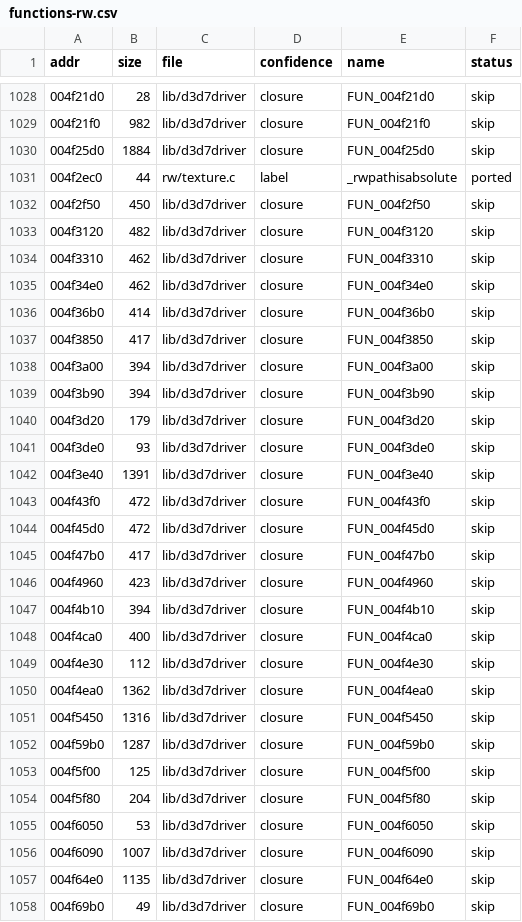
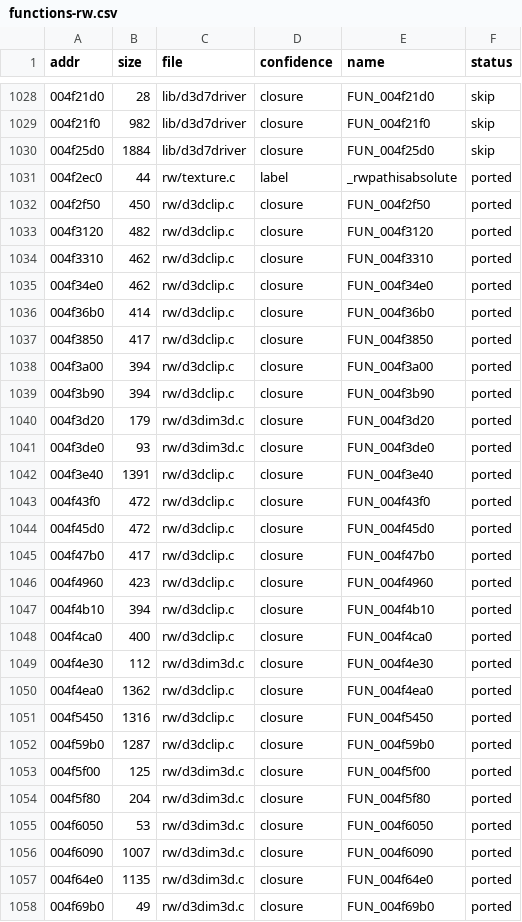
Before and after one commit to DenzoNL/open-freestyle-bmx, a CSV file: data/functions-rw.csv, drawn as a sheet; only a part is shown, gaps mark what is left out; the diff covers the shown part only.

```diff
--- a/data/functions-rw.csv
+++ b/data/functions-rw.csv
@@ -1031,28 +1031,28 @@ addr,size,file,confidence,name,status
 004f2ec0,44,rw/texture.c,label,_rwpathisabsolute,ported
-004f2f50,450,lib/d3d7driver,closure,FUN_004f2f50,skip
-004f3120,482,lib/d3d7driver,closure,FUN_004f3120,skip
-004f3310,462,lib/d3d7driver,closure,FUN_004f3310,skip
-004f34e0,462,lib/d3d7driver,closure,FUN_004f34e0,skip
-004f36b0,414,lib/d3d7driver,closure,FUN_004f36b0,skip
-004f3850,417,lib/d3d7driver,closure,FUN_004f3850,skip
-004f3a00,394,lib/d3d7driver,closure,FUN_004f3a00,skip
-004f3b90,394,lib/d3d7driver,closure,FUN_004f3b90,skip
-004f3d20,179,lib/d3d7driver,closure,FUN_004f3d20,skip
-004f3de0,93,lib/d3d7driver,closure,FUN_004f3de0,skip
-004f3e40,1391,lib/d3d7driver,closure,FUN_004f3e40,skip
-004f43f0,472,lib/d3d7driver,closure,FUN_004f43f0,skip
-004f45d0,472,lib/d3d7driver,closure,FUN_004f45d0,skip
-004f47b0,417,lib/d3d7driver,closure,FUN_004f47b0,skip
-004f4960,423,lib/d3d7driver,closure,FUN_004f4960,skip
-004f4b10,394,lib/d3d7driver,closure,FUN_004f4b10,skip
-004f4ca0,400,lib/d3d7driver,closure,FUN_004f4ca0,skip
-004f4e30,112,lib/d3d7driver,closure,FUN_004f4e30,skip
-004f4ea0,1362,lib/d3d7driver,closure,FUN_004f4ea0,skip
-004f5450,1316,lib/d3d7driver,closure,FUN_004f5450,skip
-004f59b0,1287,lib/d3d7driver,closure,FUN_004f59b0,skip
-004f5f00,125,lib/d3d7driver,closure,FUN_004f5f00,skip
-004f5f80,204,lib/d3d7driver,closure,FUN_004f5f80,skip
-004f6050,53,lib/d3d7driver,closure,FUN_004f6050,skip
-004f6090,1007,lib/d3d7driver,closure,FUN_004f6090,skip
-004f64e0,1135,lib/d3d7driver,closure,FUN_004f64e0,skip
-004f69b0,49,lib/d3d7driver,closure,FUN_004f69b0,skip
+004f2f50,450,rw/d3dclip.c,closure,FUN_004f2f50,ported
+004f3120,482,rw/d3dclip.c,closure,FUN_004f3120,ported
+004f3310,462,rw/d3dclip.c,closure,FUN_004f3310,ported
+004f34e0,462,rw/d3dclip.c,closure,FUN_004f34e0,ported
+004f36b0,414,rw/d3dclip.c,closure,FUN_004f36b0,ported
+004f3850,417,rw/d3dclip.c,closure,FUN_004f3850,ported
+004f3a00,394,rw/d3dclip.c,closure,FUN_004f3a00,ported
+004f3b90,394,rw/d3dclip.c,closure,FUN_004f3b90,ported
+004f3d20,179,rw/d3dim3d.c,closure,FUN_004f3d20,ported
+004f3de0,93,rw/d3dim3d.c,closure,FUN_004f3de0,ported
+004f3e40,1391,rw/d3dclip.c,closure,FUN_004f3e40,ported
+004f43f0,472,rw/d3dclip.c,closure,FUN_004f43f0,ported
+004f45d0,472,rw/d3dclip.c,closure,FUN_004f45d0,ported
+004f47b0,417,rw/d3dclip.c,closure,FUN_004f47b0,ported
+004f4960,423,rw/d3dclip.c,closure,FUN_004f4960,ported
+004f4b10,394,rw/d3dclip.c,closure,FUN_004f4b10,ported
+004f4ca0,400,rw/d3dclip.c,closure,FUN_004f4ca0,ported
+004f4e30,112,rw/d3dim3d.c,closure,FUN_004f4e30,ported
+004f4ea0,1362,rw/d3dclip.c,closure,FUN_004f4ea0,ported
+004f5450,1316,rw/d3dclip.c,closure,FUN_004f5450,ported
+004f59b0,1287,rw/d3dclip.c,closure,FUN_004f59b0,ported
+004f5f00,125,rw/d3dim3d.c,closure,FUN_004f5f00,ported
+004f5f80,204,rw/d3dim3d.c,closure,FUN_004f5f80,ported
+004f6050,53,rw/d3dim3d.c,closure,FUN_004f6050,ported
+004f6090,1007,rw/d3dim3d.c,closure,FUN_004f6090,ported
+004f64e0,1135,rw/d3dim3d.c,closure,FUN_004f64e0,ported
+004f69b0,49,rw/d3dim3d.c,closure,FUN_004f69b0,ported
```
Also changed, not shown: 106 edited cells elsewhere in this file, 25 other files.
